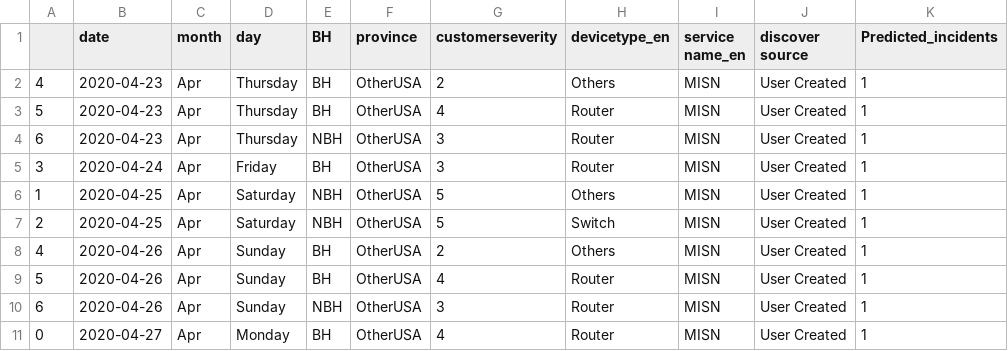
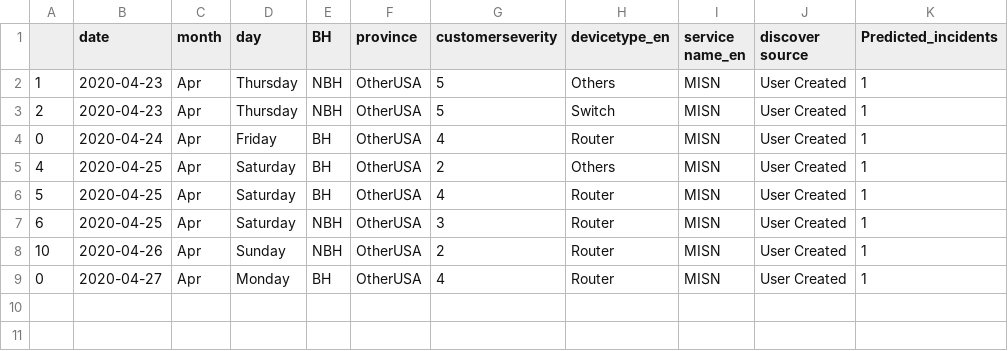
Before and after one commit to AnalyticsSolution/IncidentPredictionTraining, a CSV file: Output/prediction_output.csv, drawn as a sheet.

Commit message:
Pushing Output files to GIT repo

```diff
--- a/Output/prediction_output.csv
+++ b/Output/prediction_output.csv
@@ -1,11 +1,9 @@
 ,date,month,day,BH,province,customerseverity,devicetype_en,service name_en,discover source,Predicted_incidents
-4,2020-04-23,Apr,Thursday,BH,OtherUSA,2,Others,MISN,User Created,1
-5,2020-04-23,Apr,Thursday,BH,OtherUSA,4,Router,MISN,User Created,1
-6,2020-04-23,Apr,Thursday,NBH,OtherUSA,3,Router,MISN,User Created,1
-3,2020-04-24,Apr,Friday,BH,OtherUSA,3,Router,MISN,User Created,1
-1,2020-04-25,Apr,Saturday,NBH,OtherUSA,5,Others,MISN,User Created,1
-2,2020-04-25,Apr,Saturday,NBH,OtherUSA,5,Switch,MISN,User Created,1
-4,2020-04-26,Apr,Sunday,BH,OtherUSA,2,Others,MISN,User Created,1
-5,2020-04-26,Apr,Sunday,BH,OtherUSA,4,Router,MISN,User Created,1
-6,2020-04-26,Apr,Sunday,NBH,OtherUSA,3,Router,MISN,User Created,1
+1,2020-04-23,Apr,Thursday,NBH,OtherUSA,5,Others,MISN,User Created,1
+2,2020-04-23,Apr,Thursday,NBH,OtherUSA,5,Switch,MISN,User Created,1
+0,2020-04-24,Apr,Friday,BH,OtherUSA,4,Router,MISN,User Created,1
+4,2020-04-25,Apr,Saturday,BH,OtherUSA,2,Others,MISN,User Created,1
+5,2020-04-25,Apr,Saturday,BH,OtherUSA,4,Router,MISN,User Created,1
+6,2020-04-25,Apr,Saturday,NBH,OtherUSA,3,Router,MISN,User Created,1
+10,2020-04-26,Apr,Sunday,NBH,OtherUSA,2,Router,MISN,User Created,1
 0,2020-04-27,Apr,Monday,BH,OtherUSA,4,Router,MISN,User Created,1
```
Also changed, not shown: Output/prediction_model_metrics.csv, 2 other files.
